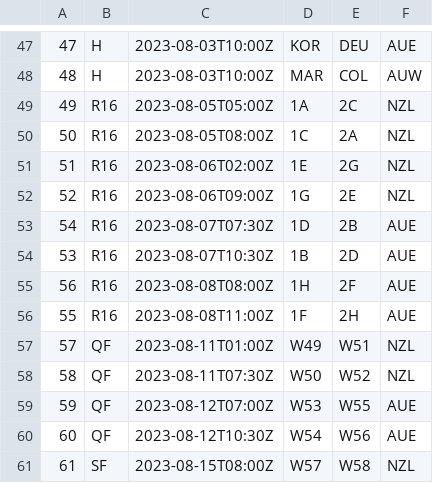
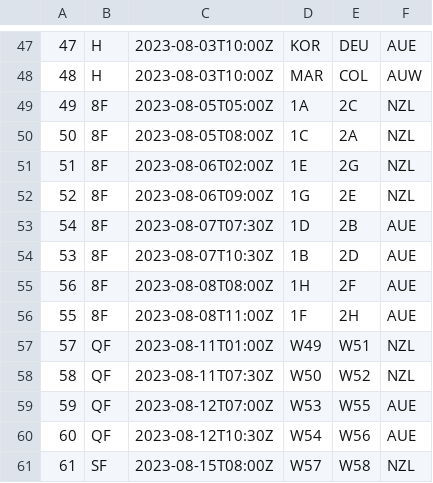
Before and after one commit to gilmoreorless/fridgeball, a TSV file: src/assets/schedule.tsv, drawn as a sheet; only a part is shown, gaps mark what is left out.

```diff
--- a/src/assets/schedule.tsv
+++ b/src/assets/schedule.tsv
@@ -48,10 +48,10 @@
 48	H	2023-08-03T10:00Z	MAR	COL	AUW
-49	R16	2023-08-05T05:00Z	1A	2C	NZL
-50	R16	2023-08-05T08:00Z	1C	2A	NZL
-51	R16	2023-08-06T02:00Z	1E	2G	NZL
-52	R16	2023-08-06T09:00Z	1G	2E	NZL
-54	R16	2023-08-07T07:30Z	1D	2B	AUE
-53	R16	2023-08-07T10:30Z	1B	2D	AUE
-56	R16	2023-08-08T08:00Z	1H	2F	AUE
-55	R16	2023-08-08T11:00Z	1F	2H	AUE
+49	8F	2023-08-05T05:00Z	1A	2C	NZL
+50	8F	2023-08-05T08:00Z	1C	2A	NZL
+51	8F	2023-08-06T02:00Z	1E	2G	NZL
+52	8F	2023-08-06T09:00Z	1G	2E	NZL
+54	8F	2023-08-07T07:30Z	1D	2B	AUE
+53	8F	2023-08-07T10:30Z	1B	2D	AUE
+56	8F	2023-08-08T08:00Z	1H	2F	AUE
+55	8F	2023-08-08T11:00Z	1F	2H	AUE
 57	QF	2023-08-11T01:00Z	W49	W51	NZL
```
Also changed, not shown: 2 other files.
